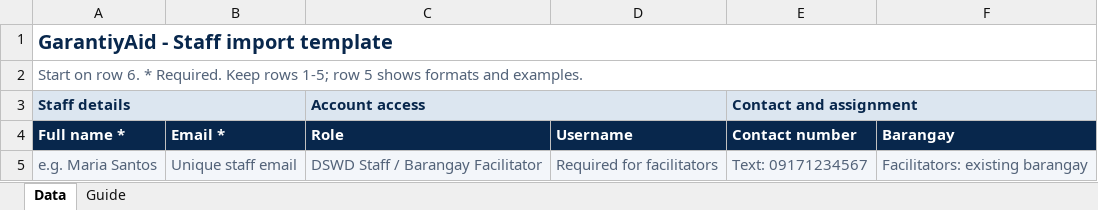
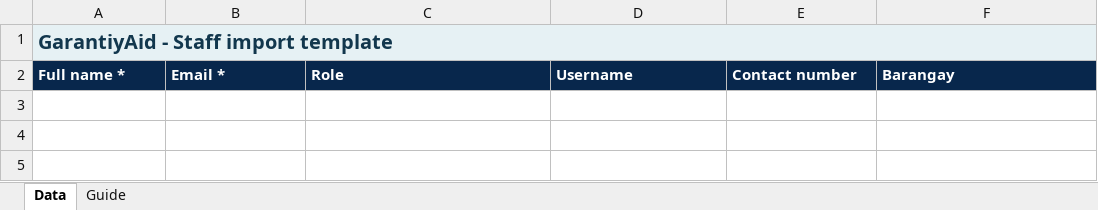
Before and after one commit to Bryllando/garantiyaid-frontend, an Excel workbook: public/import-templates/garantiyaid-staff-template.xlsx, sheet Data, drawn as a sheet; values as stored, in another font and other column widths than the file's, no borders; conditional formats not drawn; the diff names each change by its address in the sheet, - before the commit and + after, or states it on an @@ line.

```diff
--- a/public/import-templates/garantiyaid-staff-template.xlsx (sheet Data)
+++ b/public/import-templates/garantiyaid-staff-template.xlsx (sheet Data)
-A1:F1 fill: none
+A1:F1 fill: #E6F1F4
-row 2: Start on row 6. * Required. Keep rows 1-5; row 5 shows formats and examples.
-row 3: Staff details |  | Account access |  | Contact and assignment
-row 5: e.g. Maria Santos | Unique staff email | DSWD Staff / Barangay Facilitator | Required for facilitators | Text: 09171234567 | Facilitators: existing barangay
```
Also changed, not shown: sheet Guide, public/import-templates/garantiyaid-barangay-template.xlsx, public/import-templates/garantiyaid-beneficiary-template.xlsx, 11 other files.
